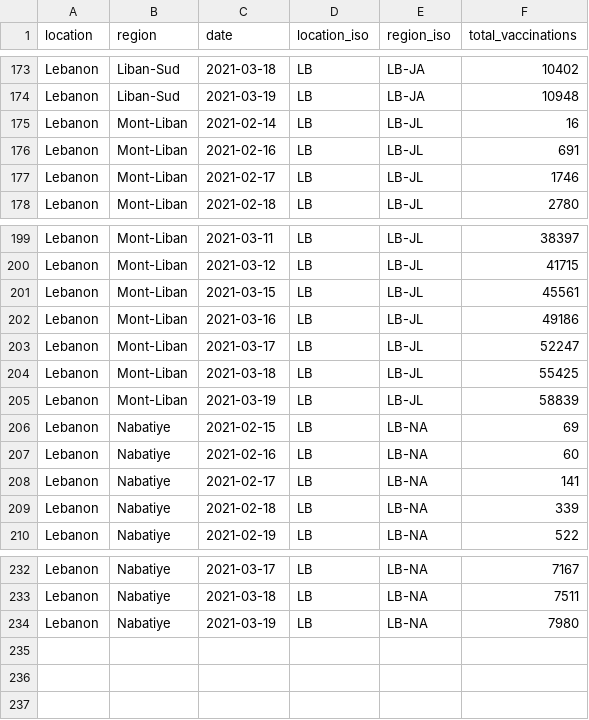
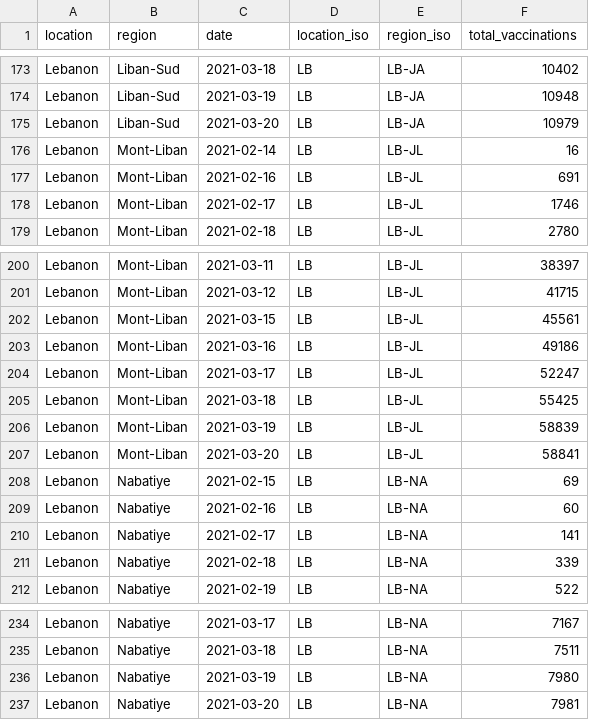
Before and after one commit to sociepy/covid19-vaccination-subnational, a CSV file: data/countries/Lebanon.csv, drawn as a sheet; only a part is shown, gaps mark what is left out.

```diff
--- a/data/countries/Lebanon.csv
+++ b/data/countries/Lebanon.csv
@@ -174,2 +174,3 @@ Lebanon,Liban-Sud,2021-03-18,LB,LB-JA,10402
 Lebanon,Liban-Sud,2021-03-19,LB,LB-JA,10948
+Lebanon,Liban-Sud,2021-03-20,LB,LB-JA,10979
 Lebanon,Mont-Liban,2021-02-14,LB,LB-JL,16
@@ -205,2 +206,3 @@ Lebanon,Mont-Liban,2021-03-18,LB,LB-JL,55425
 Lebanon,Mont-Liban,2021-03-19,LB,LB-JL,58839
+Lebanon,Mont-Liban,2021-03-20,LB,LB-JL,58841
 Lebanon,Nabatiye,2021-02-15,LB,LB-NA,69
@@ -234 +236,2 @@ Lebanon,Nabatiye,2021-03-18,LB,LB-NA,7511
 Lebanon,Nabatiye,2021-03-19,LB,LB-NA,7980
+Lebanon,Nabatiye,2021-03-20,LB,LB-NA,7981
```
Also changed, not shown: data/countries/Italy.csv, data/countries/Peru.csv, 13 other files.
